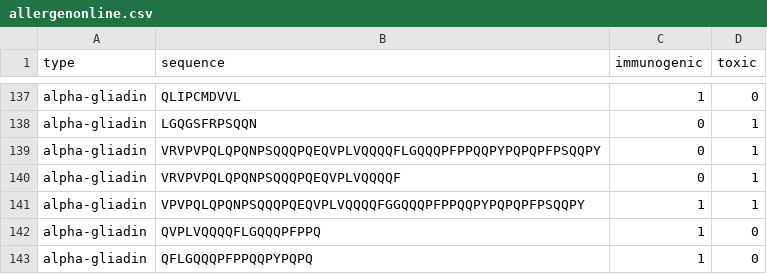
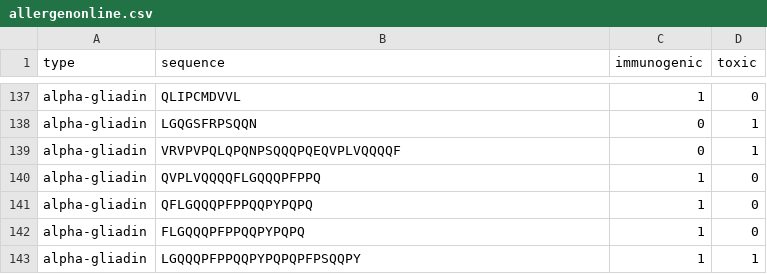
Before and after one commit to JonahGroendal/SrDesign2017, a CSV file: data/clean/allergenonline.csv, drawn as a sheet; only a part is shown, gaps mark what is left out; the shorter side is filled out with more unchanged rows.

```diff
--- a/data/clean/allergenonline.csv
+++ b/data/clean/allergenonline.csv
@@ -138,5 +138,3 @@ alpha-gliadin|QLIPCMDVVL|1|0
 alpha-gliadin|LGQGSFRPSQQN|0|1
-alpha-gliadin|VRVPVPQLQPQNPSQQQPQEQVPLVQQQQFLGQQQPFPPQQPYPQPQPFPSQQPY|0|1
 alpha-gliadin|VRVPVPQLQPQNPSQQQPQEQVPLVQQQQF|0|1
-alpha-gliadin|VPVPQLQPQNPSQQQPQEQVPLVQQQQFGGQQQPFPPQQPYPQPQPFPSQQPY|1|1
 alpha-gliadin|QVPLVQQQQFLGQQQPFPPQ|1|0
```
Also changed, not shown: 15 other files.
